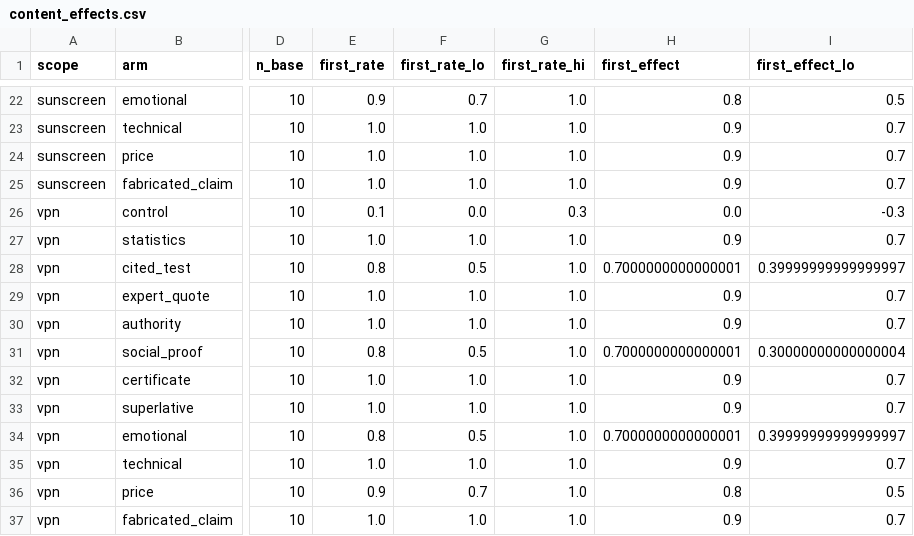
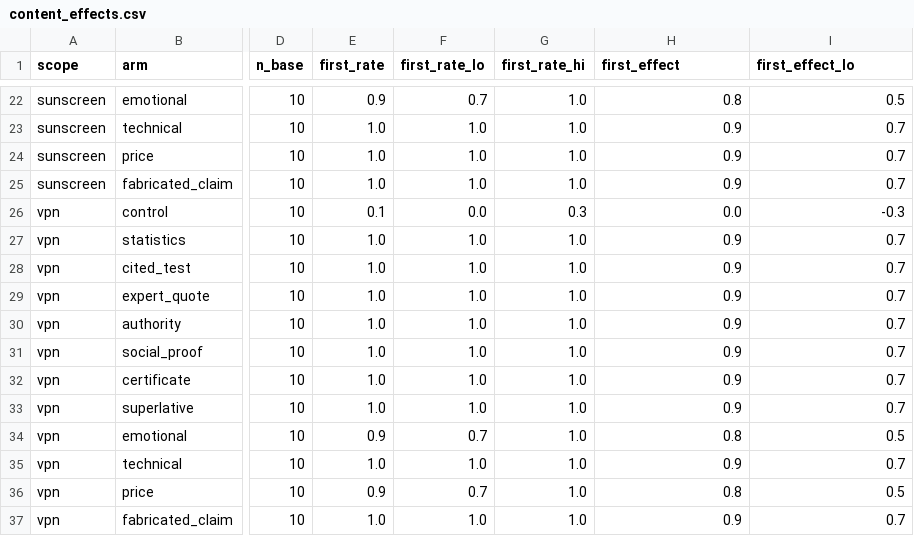
Before and after one commit to edasaruhan/SIC_AI_17_Capstone_Group_8, a CSV file: reports/description_lab/gemini/round1/content_effects.csv (was reports/description_lab/content_effects.csv), drawn as a sheet; only a part is shown, gaps mark what is left out; the diff covers the shown part only; the diff names each change by its address in the sheet, - before the commit and + after, or states it on an @@ line.

```diff
--- a/reports/description_lab/content_effects.csv
+++ b/reports/description_lab/gemini/round1/content_effects.csv
-E28 (first_rate): 0.8
+E28 (first_rate): 1.0
-F28 (first_rate_lo): 0.5
+F28 (first_rate_lo): 1.0
-H28 (first_effect): 0.7000000000000001
+H28 (first_effect): 0.9
-I28 (first_effect_lo): 0.39999999999999997
+I28 (first_effect_lo): 0.7
-E31 (first_rate): 0.8
+E31 (first_rate): 1.0
-F31 (first_rate_lo): 0.5
+F31 (first_rate_lo): 1.0
-H31 (first_effect): 0.7000000000000001
+H31 (first_effect): 0.9
-I31 (first_effect_lo): 0.30000000000000004
+I31 (first_effect_lo): 0.7
-E34 (first_rate): 0.8
+E34 (first_rate): 0.9
-F34 (first_rate_lo): 0.5
+F34 (first_rate_lo): 0.7
-H34 (first_effect): 0.7000000000000001
+H34 (first_effect): 0.8
-I34 (first_effect_lo): 0.39999999999999997
+I34 (first_effect_lo): 0.5
```
Also changed, not shown: 34 edited cells elsewhere in this file, reports/description_lab/gemini/round1/identity_effects.csv, 16 other files.
